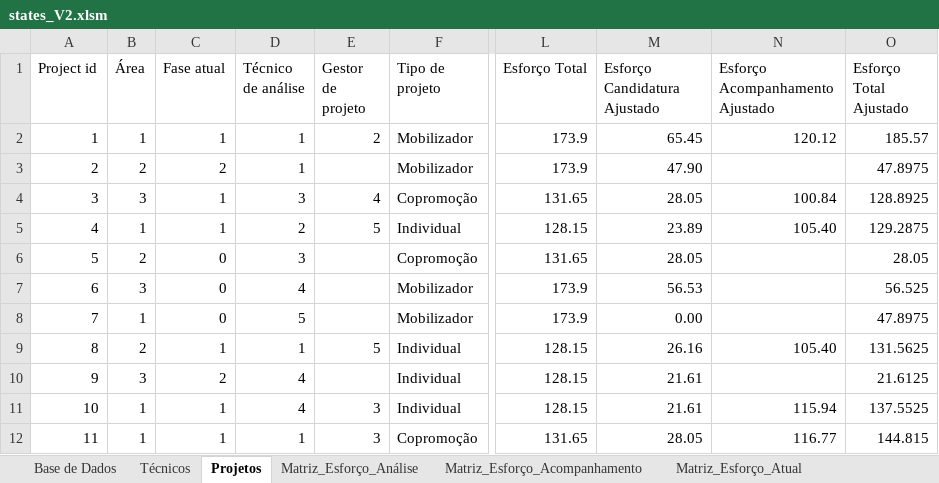
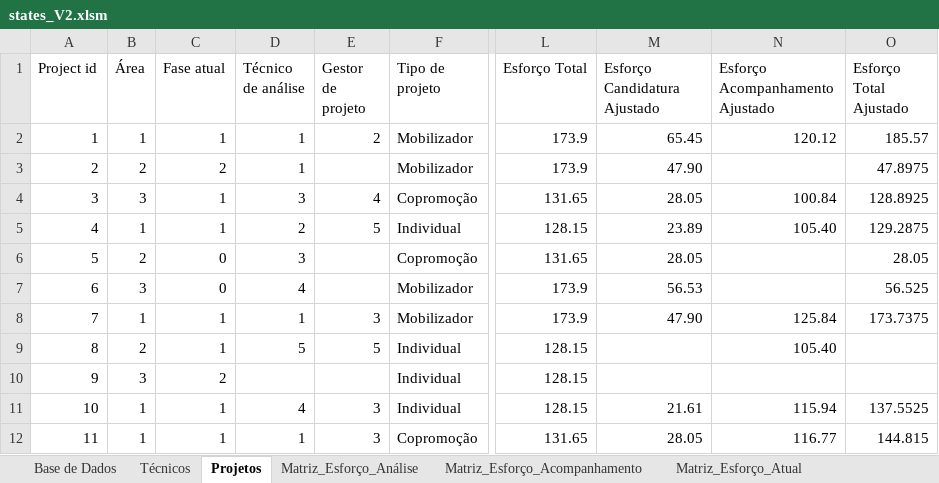
Before and after one commit to El-Banderas/Alocacao_ANI_Prototipo, an Excel workbook: states_experiences/states_V2.xlsm, sheet Projetos, drawn as a sheet; only a part is shown, gaps mark what is left out; values as stored, in another font and other column widths than the file's, no borders; the diff names each change by its address in the sheet, - before the commit and + after, or states it on an @@ line.

```diff
--- a/states_experiences/states_V2.xlsm (sheet Projetos)
+++ b/states_experiences/states_V2.xlsm (sheet Projetos)
-C8 (Fase atual): 0
+C8 (Fase atual): 1
-D8 (Técnico de análise): 5
+D8 (Técnico de análise): 1
-E8 (Gestor de projeto): (empty)
+E8 (Gestor de projeto): 3
-M8 (Esforço Candidatura Ajustado): 0.00
+M8 (Esforço Candidatura Ajustado): 47.90
-N8 (Esforço Acompanhamento Ajustado): (empty)
+N8 (Esforço Acompanhamento Ajustado): 125.84
-O8 (Esforço Total Ajustado): 47.8975
+O8 (Esforço Total Ajustado): 173.7375
-D9 (Técnico de análise): 1
+D9 (Técnico de análise): 5
-M9 (Esforço Candidatura Ajustado): 26.16
+M9 (Esforço Candidatura Ajustado): (empty)
-O9 (Esforço Total Ajustado): 131.5625
+O9 (Esforço Total Ajustado): (empty)
-D10 (Técnico de análise): 4
+D10 (Técnico de análise): (empty)
-M10 (Esforço Candidatura Ajustado): 21.61
+M10 (Esforço Candidatura Ajustado): (empty)
-O10 (Esforço Total Ajustado): 21.6125
+O10 (Esforço Total Ajustado): (empty)
```
Also changed, not shown: sheet Esforço_Técnico, sheet Matriz_Alocação_Análise, sheet Matriz_Alocação_Acompanhamento, 1 other file.
